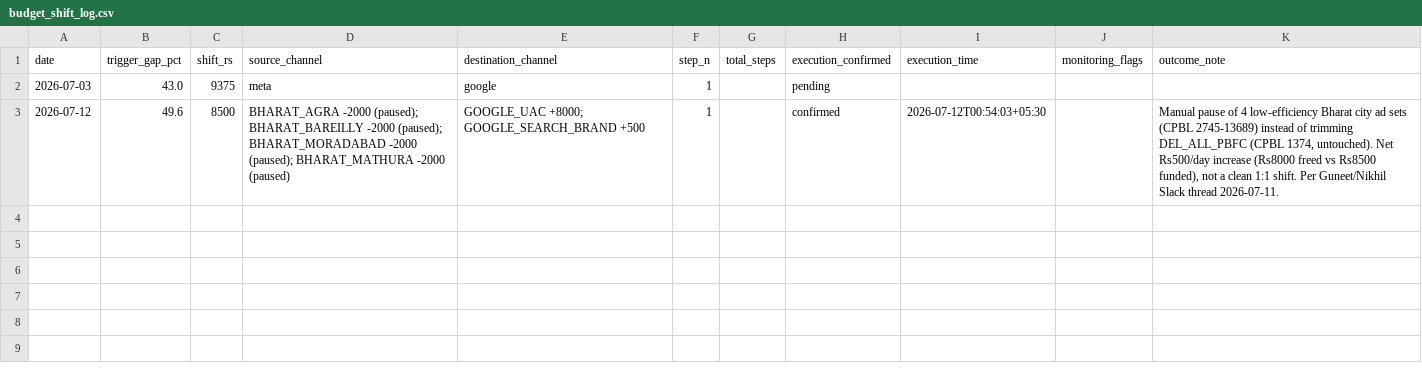
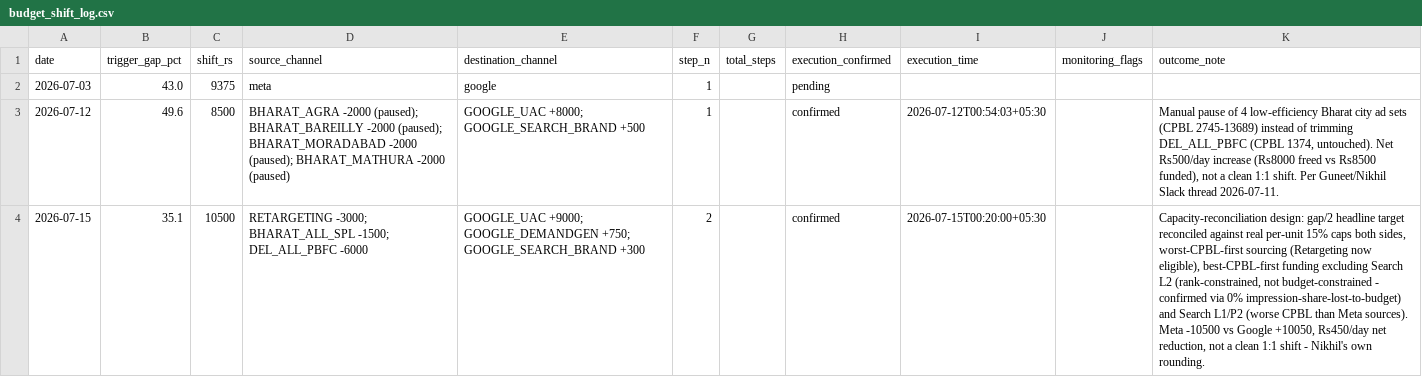
Before and after one commit to nikhilkajaria/wiom-rule-pass, a CSV file: budget_shift_log.csv, drawn as a sheet; the diff names each change by its address in the sheet, - before the commit and + after, or states it on an @@ line.

Commit message:
log: record 2026-07-15 00:20 IST manual budget shift (step 2)
Detected by diffing live Meta/Google budgets against last known values:
Retargeting -3,000, BHARAT_ALL_SPL -1,500, DEL_ALL_PBFC -6,000 (Meta,
total -10,500) -> UAC +9,000, DemandGen +750, Search Brand +300 (Google,
total +10,050). Rs 450/day net reduction, not a clean 1:1 shift.

Matches the capacity-reconciliation design discussed in session (gap/2
headline target, no channel-level cap, reconciled against real per-unit
15% caps both sides; Retargeting now an eligible source; Search L2
excluded as budget-unconstrained/rank-constrained per the impression-
share check, Search L1/P2 excluded as worse-CPBL than the Meta sources)
- executed amounts rounded slightly vs the exact recommendation.

Logged to manual_budget_changes.csv (6 entries, feeds
get_budget_as_of() in budget_util_pass.py) and budget_shift_state.json/
budget_shift_log.csv (step 2, next_step_date 2026-07-16 per the 1-day
cadence).

```diff
--- a/budget_shift_log.csv
+++ b/budget_shift_log.csv
+row 4: 2026-07-15 | 35.1 | 10500 | RETARGETING -3000; BHARAT_ALL_SPL -1500; DEL_ALL_PBFC -6000 | GOOGLE_UAC +9000; GOOGLE_DEMANDGEN +750; GOOGLE_SEARCH_BRAND +300 | 2 |  | confirmed | 2026-07-15T00:20:00+05:30 |  | Capacity-reconciliation design: gap/2 headline target reconciled against real per-unit 15% caps both sides, worst-CPBL-first sourcing (Retargeting now eligible), best-CPBL-first funding excluding Search L2 (rank-constrained, not budget-constrained - confirmed via 0% impression-share-lost-to-budget) and Search L1/P2 (worse CPBL than Meta sources). Meta -10500 vs Google +10050, Rs450/day net reduction, not a clean 1:1 shift - Nikhil's own rounding.
```
Also changed, not shown: manual_budget_changes.csv, 1 other file.
